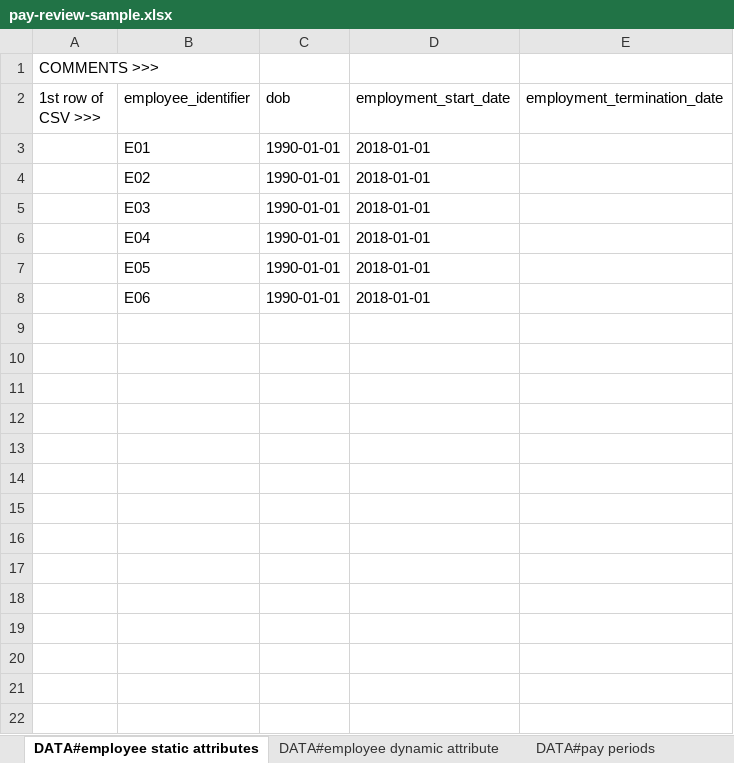
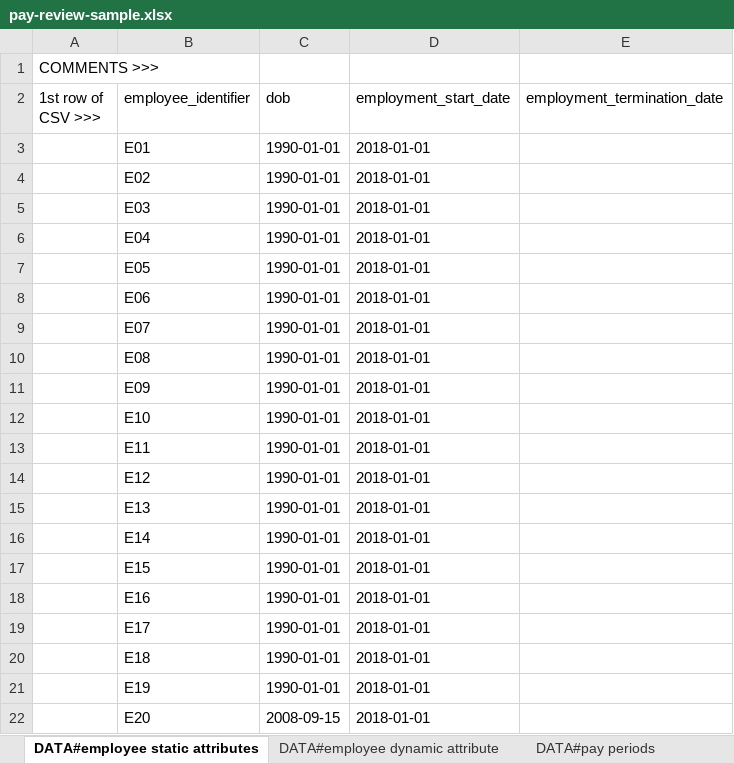
Before and after one commit to Australian-Payroll-Association/apa-company-os, an Excel workbook: scripts/recalc-sample-data/pay-review-sample.xlsx, sheet DATA#employee static attributes, drawn as a sheet; values as stored, in another font and other column widths than the file's, no borders; the diff names each change by its address in the sheet, - before the commit and + after, or states it on an @@ line.

```diff
--- a/scripts/recalc-sample-data/pay-review-sample.xlsx (sheet DATA#employee static attributes)
+++ b/scripts/recalc-sample-data/pay-review-sample.xlsx (sheet DATA#employee static attributes)
+row 9:  | E07 | 1990-01-01 | 2018-01-01
+row 10:  | E08 | 1990-01-01 | 2018-01-01
+row 11:  | E09 | 1990-01-01 | 2018-01-01
+row 12:  | E10 | 1990-01-01 | 2018-01-01
+row 13:  | E11 | 1990-01-01 | 2018-01-01
+row 14:  | E12 | 1990-01-01 | 2018-01-01
+row 15:  | E13 | 1990-01-01 | 2018-01-01
+row 16:  | E14 | 1990-01-01 | 2018-01-01
+row 17:  | E15 | 1990-01-01 | 2018-01-01
+row 18:  | E16 | 1990-01-01 | 2018-01-01
+row 19:  | E17 | 1990-01-01 | 2018-01-01
+row 20:  | E18 | 1990-01-01 | 2018-01-01
+row 21:  | E19 | 1990-01-01 | 2018-01-01
+row 22:  | E20 | 2008-09-15 | 2018-01-01
```
Also changed, not shown: sheet DATA#worked shifts, sheet DATA#rostered shifts, sheet DATA#payslip data, sheet DATA#employee dynamic attribute, sheet DATA#allowances, sheet DATA#callback shifts, 10 other files.
